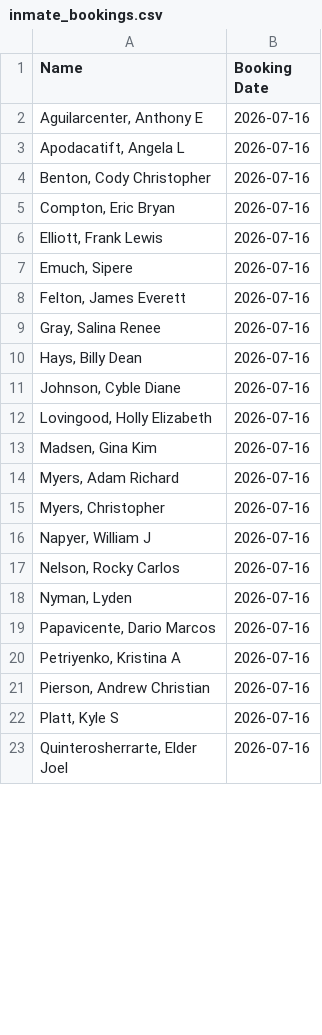
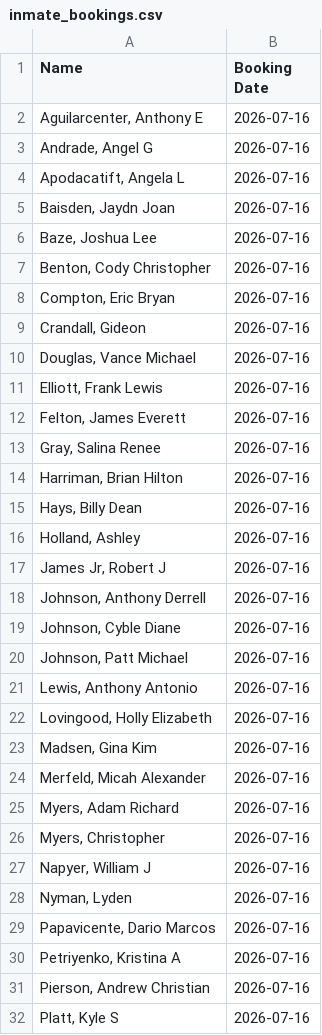
Before and after one commit to NguyenDa18/Portland-Jail-Data-Crawler, a CSV file: csvs/inmate_bookings.csv, drawn as a sheet; only a part is shown; the shorter side is filled out with more unchanged rows; removed rows and columns are numbered as before the commit, all else as after; the diff covers the shown part only; the diff names each change by its address in the sheet, - before the commit and + after, or states it on an @@ line.

```diff
--- a/csvs/inmate_bookings.csv
+++ b/csvs/inmate_bookings.csv
+row 3: Andrade, Angel G | 2026-07-16
+row 5: Baisden, Jaydn Joan | 2026-07-16
+row 6: Baze, Joshua Lee | 2026-07-16
+row 9: Crandall, Gideon | 2026-07-16
+row 10: Douglas, Vance Michael | 2026-07-16
-row 7: Emuch, Sipere | 2026-07-16
+row 14: Harriman, Brian Hilton | 2026-07-16
+row 16: Holland, Ashley | 2026-07-16
+row 17: James Jr, Robert J | 2026-07-16
+row 18: Johnson, Anthony Derrell | 2026-07-16
+row 20: Johnson, Patt Michael | 2026-07-16
+row 21: Lewis, Anthony Antonio | 2026-07-16
+row 24: Merfeld, Micah Alexander | 2026-07-16
-row 17: Nelson, Rocky Carlos | 2026-07-16
```
Also changed, not shown: 6 added rows, 21 removed rows and 2 edited cells elsewhere in this file, csvs/inmate_charges.csv, csvs/inmate_details.csv.
